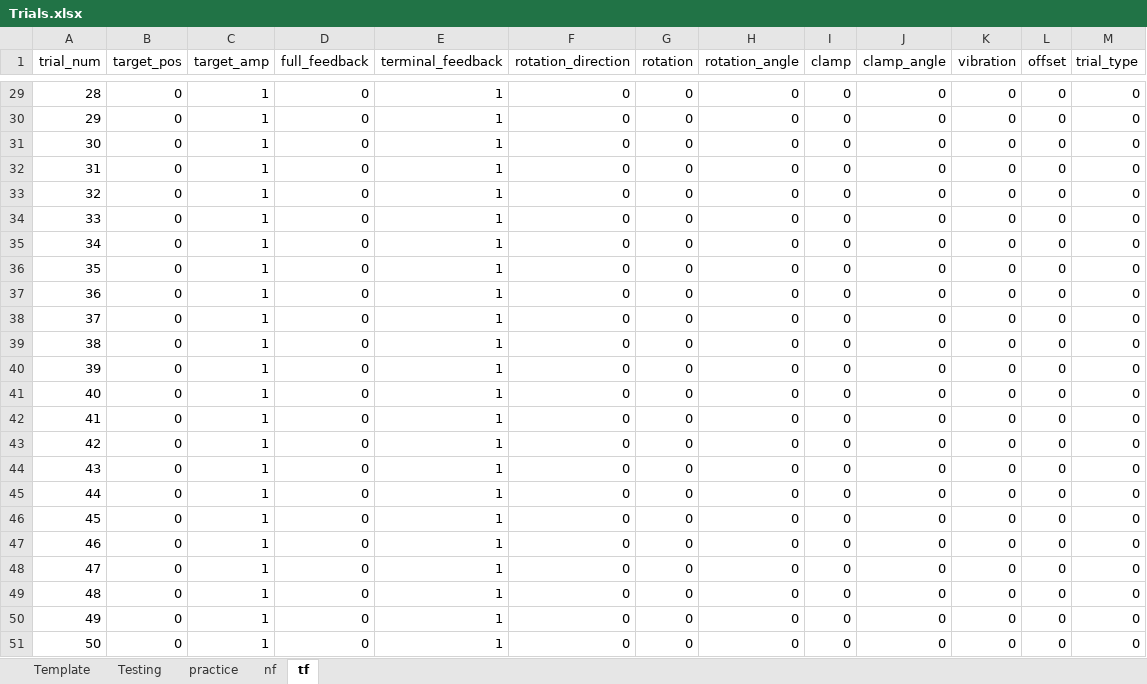
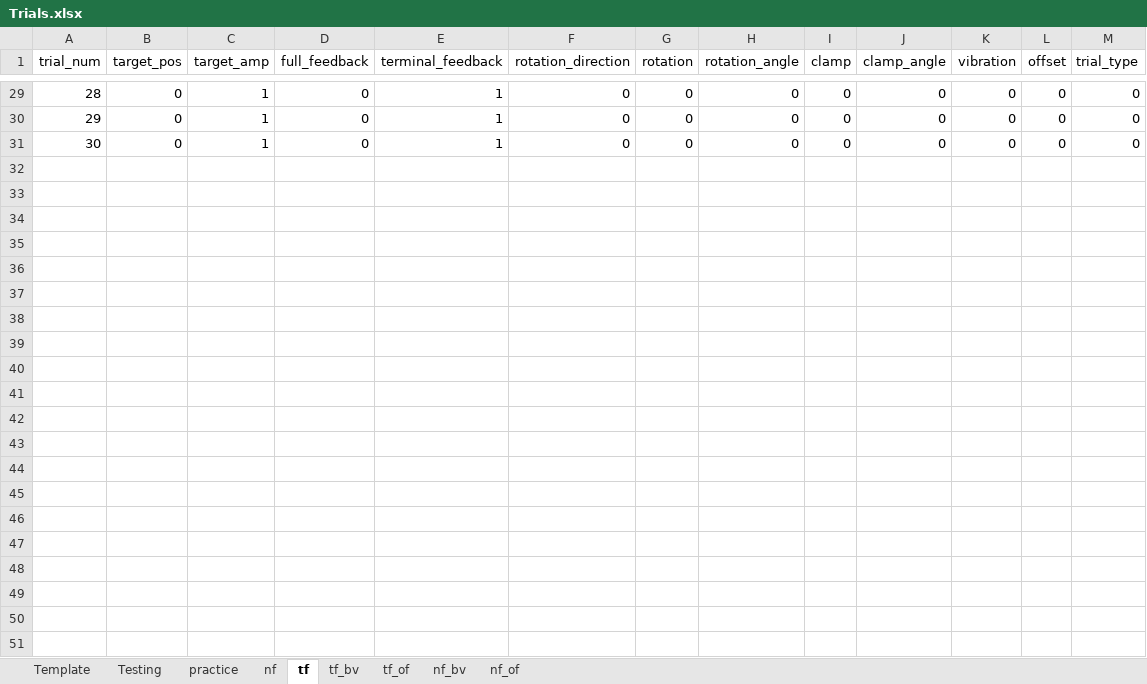
Before and after one commit to GreggEschelmuller/alternate-vis-nf, an Excel workbook: Trials.xlsx, sheet tf, drawn as a sheet; only a part is shown, gaps mark what is left out; values as stored, in another font and other column widths than the file's, no borders; the diff names each change by its address in the sheet, - before the commit and + after, or states it on an @@ line.

```diff
--- a/Trials.xlsx (sheet tf)
+++ b/Trials.xlsx (sheet tf)
+sheet tab: tf_bv
+sheet tab: tf_of
+sheet tab: nf_bv
+sheet tab: nf_of
-row 32: 31 | 0 | 1 | 0 | 1 | 0 | 0 | 0 | 0 | 0 | 0 | 0 | 0
-row 33: 32 | 0 | 1 | 0 | 1 | 0 | 0 | 0 | 0 | 0 | 0 | 0 | 0
-row 34: 33 | 0 | 1 | 0 | 1 | 0 | 0 | 0 | 0 | 0 | 0 | 0 | 0
-row 35: 34 | 0 | 1 | 0 | 1 | 0 | 0 | 0 | 0 | 0 | 0 | 0 | 0
-row 36: 35 | 0 | 1 | 0 | 1 | 0 | 0 | 0 | 0 | 0 | 0 | 0 | 0
-row 37: 36 | 0 | 1 | 0 | 1 | 0 | 0 | 0 | 0 | 0 | 0 | 0 | 0
-row 38: 37 | 0 | 1 | 0 | 1 | 0 | 0 | 0 | 0 | 0 | 0 | 0 | 0
-row 39: 38 | 0 | 1 | 0 | 1 | 0 | 0 | 0 | 0 | 0 | 0 | 0 | 0
-row 40: 39 | 0 | 1 | 0 | 1 | 0 | 0 | 0 | 0 | 0 | 0 | 0 | 0
-row 41: 40 | 0 | 1 | 0 | 1 | 0 | 0 | 0 | 0 | 0 | 0 | 0 | 0
-row 42: 41 | 0 | 1 | 0 | 1 | 0 | 0 | 0 | 0 | 0 | 0 | 0 | 0
-row 43: 42 | 0 | 1 | 0 | 1 | 0 | 0 | 0 | 0 | 0 | 0 | 0 | 0
-row 44: 43 | 0 | 1 | 0 | 1 | 0 | 0 | 0 | 0 | 0 | 0 | 0 | 0
-row 45: 44 | 0 | 1 | 0 | 1 | 0 | 0 | 0 | 0 | 0 | 0 | 0 | 0
-row 46: 45 | 0 | 1 | 0 | 1 | 0 | 0 | 0 | 0 | 0 | 0 | 0 | 0
-row 47: 46 | 0 | 1 | 0 | 1 | 0 | 0 | 0 | 0 | 0 | 0 | 0 | 0
-row 48: 47 | 0 | 1 | 0 | 1 | 0 | 0 | 0 | 0 | 0 | 0 | 0 | 0
-row 49: 48 | 0 | 1 | 0 | 1 | 0 | 0 | 0 | 0 | 0 | 0 | 0 | 0
-row 50: 49 | 0 | 1 | 0 | 1 | 0 | 0 | 0 | 0 | 0 | 0 | 0 | 0
-row 51: 50 | 0 | 1 | 0 | 1 | 0 | 0 | 0 | 0 | 0 | 0 | 0 | 0
```
Also changed, not shown: sheet nf, sheet Testing, 16 other files.
